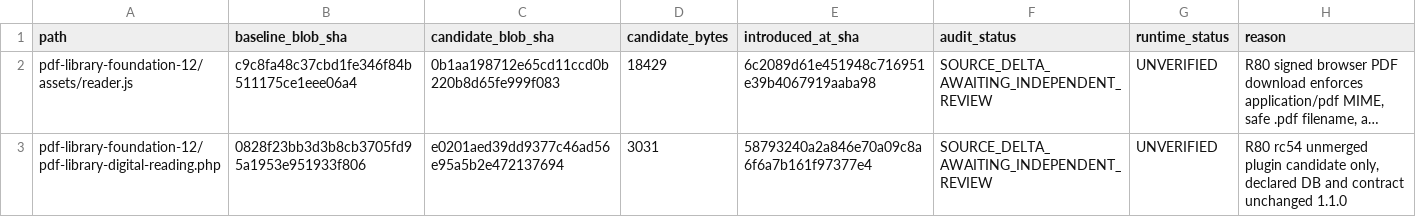
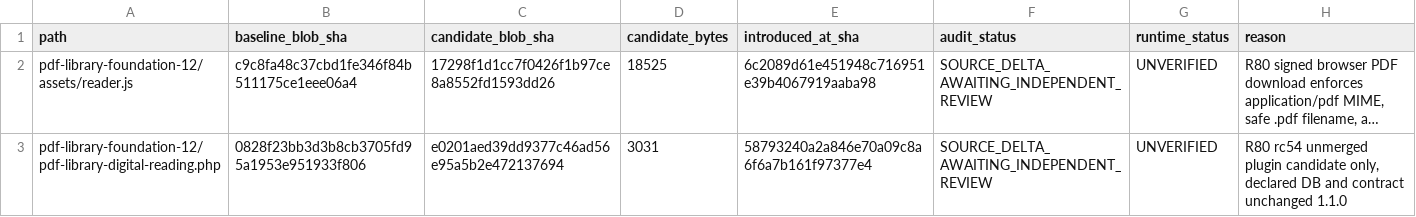
Before and after one commit to majidhussainqadri1-dot/12-pdf-library-and-digital-reading-foundation, a CSV file: docs/V123-FILE12-RC54-SOURCE-DELTA-OVERLAY.csv, drawn as a sheet; long unchanged cells end in …; the diff names each change by its address in the sheet, - before the commit and + after, or states it on an @@ line.

Commit message:
audit(R80): refresh exact immutable candidate blob checksum after resetting header trust on invalid grants

```diff
--- a/docs/V123-FILE12-RC54-SOURCE-DELTA-OVERLAY.csv
+++ b/docs/V123-FILE12-RC54-SOURCE-DELTA-OVERLAY.csv
-C2 (candidate_blob_sha): 0b1aa198712e65cd11ccd0b220b8d65fe999f083
+C2 (candidate_blob_sha): 17298f1d1cc7f0426f1b97ce8a8552fd1593dd26
-D2 (candidate_bytes): 18429
+D2 (candidate_bytes): 18525
```
